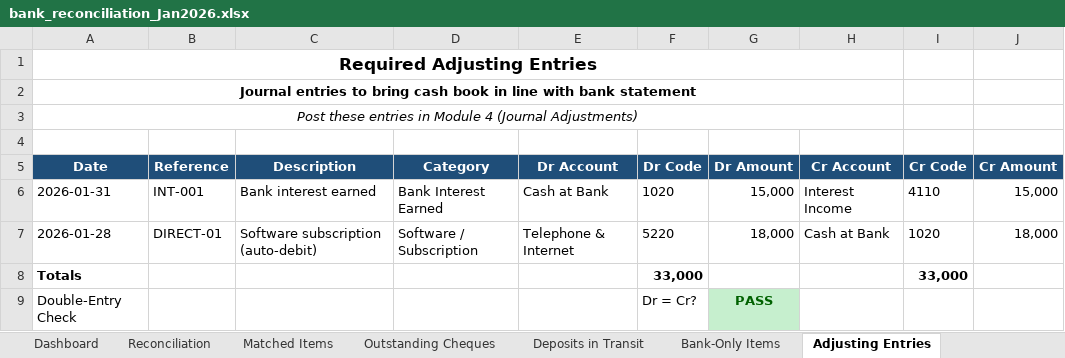
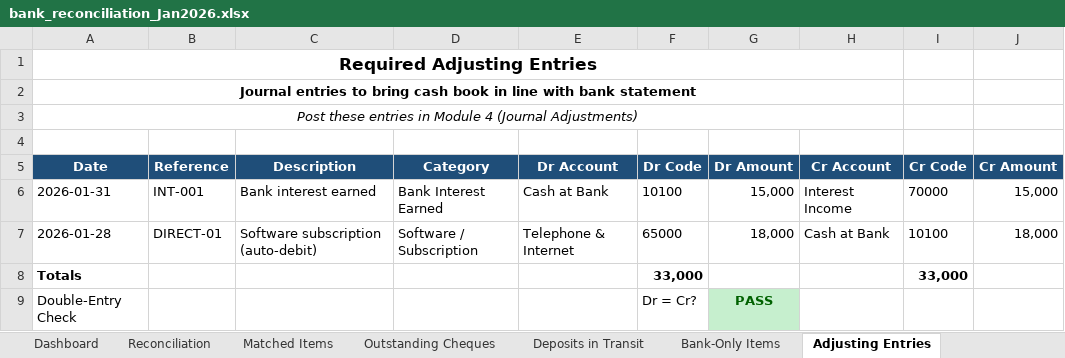
Before and after one commit to iceiceib/workspace_accountant, an Excel workbook: accountant-skill/data/Jan2026/bank_reconciliation_Jan2026.xlsx, sheet Adjusting Entries, drawn as a sheet; values as stored, in another font and other column widths than the file's, no borders; the diff names each change by its address in the sheet, - before the commit and + after, or states it on an @@ line.

```diff
--- a/accountant-skill/data/Jan2026/bank_reconciliation_Jan2026.xlsx (sheet Adjusting Entries)
+++ b/accountant-skill/data/Jan2026/bank_reconciliation_Jan2026.xlsx (sheet Adjusting Entries)
-F6 (Dr Code): 1020
+F6 (Dr Code): 10100
-I6 (Cr Code): 4110
+I6 (Cr Code): 70000
-F7 (Dr Code): 5220
+F7 (Dr Code): 65000
-I7 (Cr Code): 1020
+I7 (Cr Code): 10100
```
Also changed, not shown: sheet Dashboard, sheet Reconciliation, accountant-skill/data/Jan2026/adjusting_entries_Jan2026.xlsx, accountant-skill/data/Jan2026/books_of_prime_entry_Jan2026.xlsx, 47 other files.
